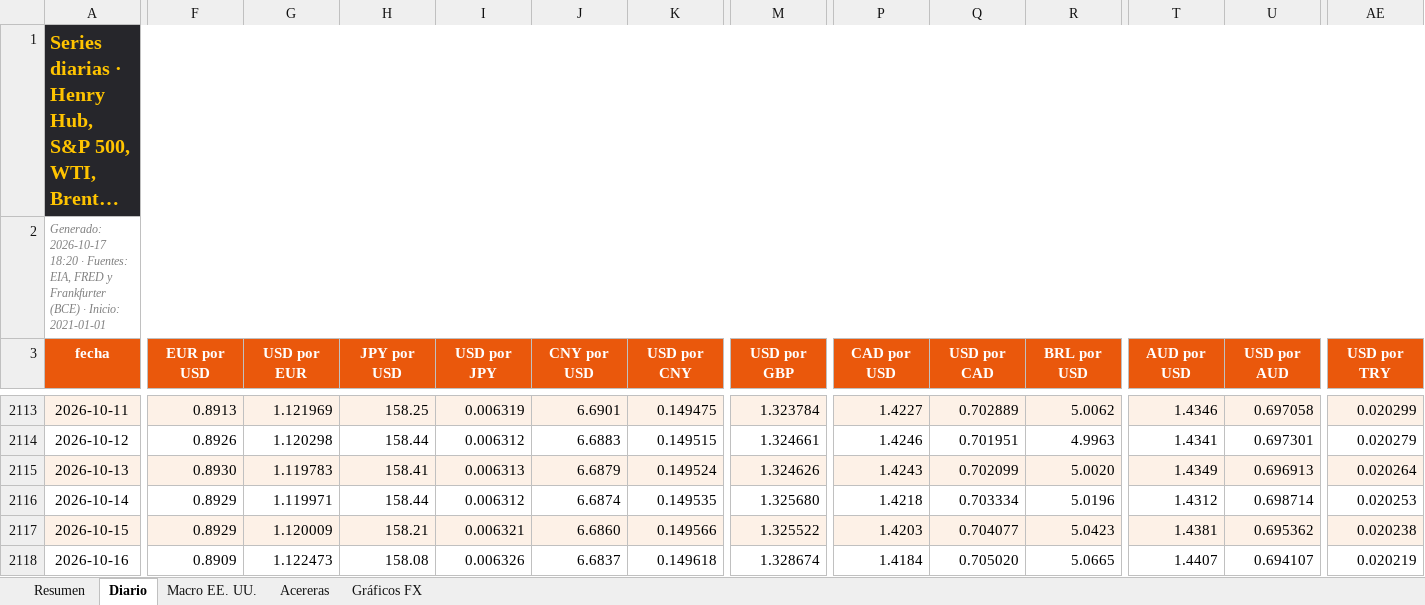
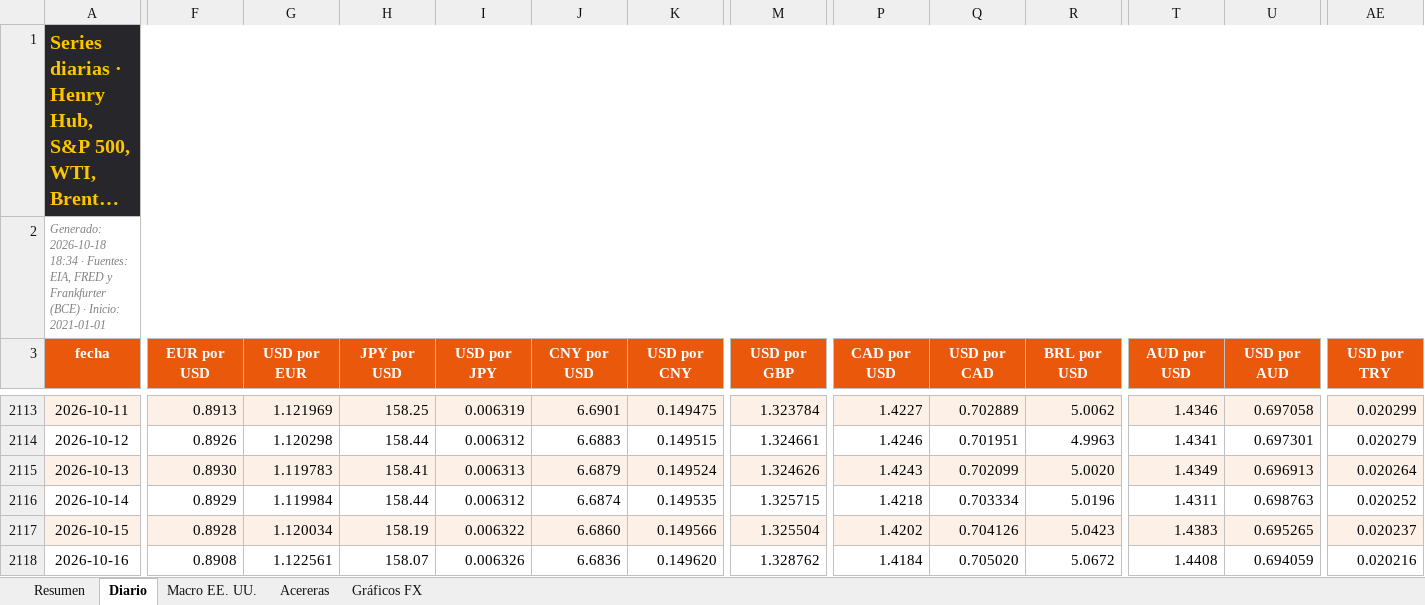
Before and after one commit to benjany2011-sys/Indicators, an Excel workbook: resultados/mercados_reciente.xlsx, sheet Diario, drawn as a sheet; only a part is shown, gaps mark what is left out; long unchanged cells end in …; values as stored, in another font and other column widths than the file's, no borders; charts and pictures not drawn; the diff covers the shown part only; the diff names each change by its address in the sheet, - before the commit and + after, or states it on an @@ line.

```diff
--- a/resultados/mercados_reciente.xlsx (sheet Diario)
+++ b/resultados/mercados_reciente.xlsx (sheet Diario)
-A2 (fecha): Generado: 2026-10-17 18:20 · Fuentes:…
+A2 (fecha): Generado: 2026-10-18 18:34 · Fuentes:…
-G2116 (USD por EUR): 1.119971
+G2116 (USD por EUR): 1.119984
-M2116 (USD por GBP): 1.325680
+M2116 (USD por GBP): 1.325715
-T2116 (AUD por USD): 1.4312
+T2116 (AUD por USD): 1.4311
-U2116 (USD por AUD): 0.698714
+U2116 (USD por AUD): 0.698763
-AE2116 (USD por TRY): 0.020253
+AE2116 (USD por TRY): 0.020252
-F2117 (EUR por USD): 0.8929
+F2117 (EUR por USD): 0.8928
-G2117 (USD por EUR): 1.120009
+G2117 (USD por EUR): 1.120034
-H2117 (JPY por USD): 158.21
+H2117 (JPY por USD): 158.19
-I2117 (USD por JPY): 0.006321
+I2117 (USD por JPY): 0.006322
-M2117 (USD por GBP): 1.325522
+M2117 (USD por GBP): 1.325504
-P2117 (CAD por USD): 1.4203
+P2117 (CAD por USD): 1.4202
-Q2117 (USD por CAD): 0.704077
+Q2117 (USD por CAD): 0.704126
-T2117 (AUD por USD): 1.4381
+T2117 (AUD por USD): 1.4383
-U2117 (USD por AUD): 0.695362
+U2117 (USD por AUD): 0.695265
-AE2117 (USD por TRY): 0.020238
+AE2117 (USD por TRY): 0.020237
-F2118 (EUR por USD): 0.8909
+F2118 (EUR por USD): 0.8908
-G2118 (USD por EUR): 1.122473
+G2118 (USD por EUR): 1.122561
-H2118 (JPY por USD): 158.08
+H2118 (JPY por USD): 158.07
-J2118 (CNY por USD): 6.6837
+J2118 (CNY por USD): 6.6836
-K2118 (USD por CNY): 0.149618
+K2118 (USD por CNY): 0.149620
-M2118 (USD por GBP): 1.328674
+M2118 (USD por GBP): 1.328762
-R2118 (BRL por USD): 5.0665
+R2118 (BRL por USD): 5.0672
-T2118 (AUD por USD): 1.4407
+T2118 (AUD por USD): 1.4408
-U2118 (USD por AUD): 0.694107
+U2118 (USD por AUD): 0.694059
-AE2118 (USD por TRY): 0.020219
+AE2118 (USD por TRY): 0.020216
```
Also changed, not shown: 1 added row and 20 edited cells elsewhere in this sheet, sheet Resumen, sheet Acereras, sheet Macro EE. UU., charts or pictures, 7 other files.
